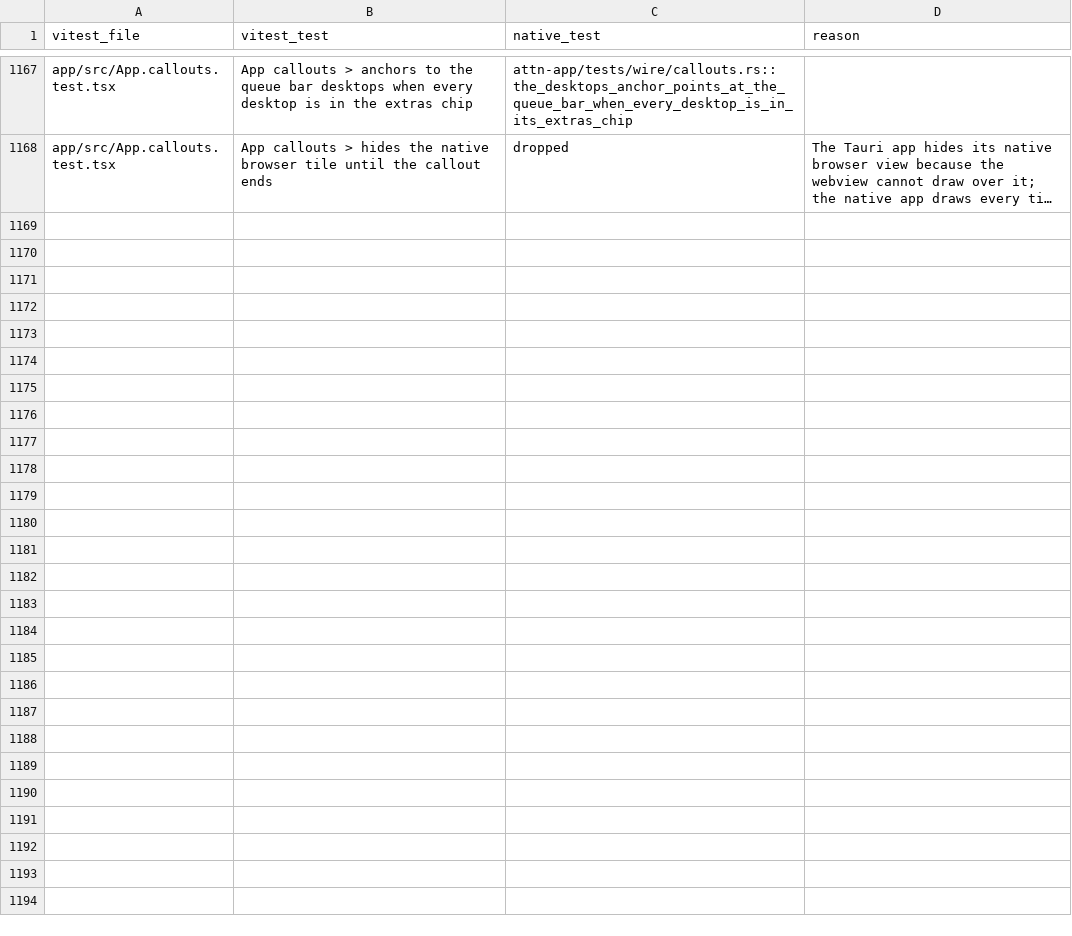
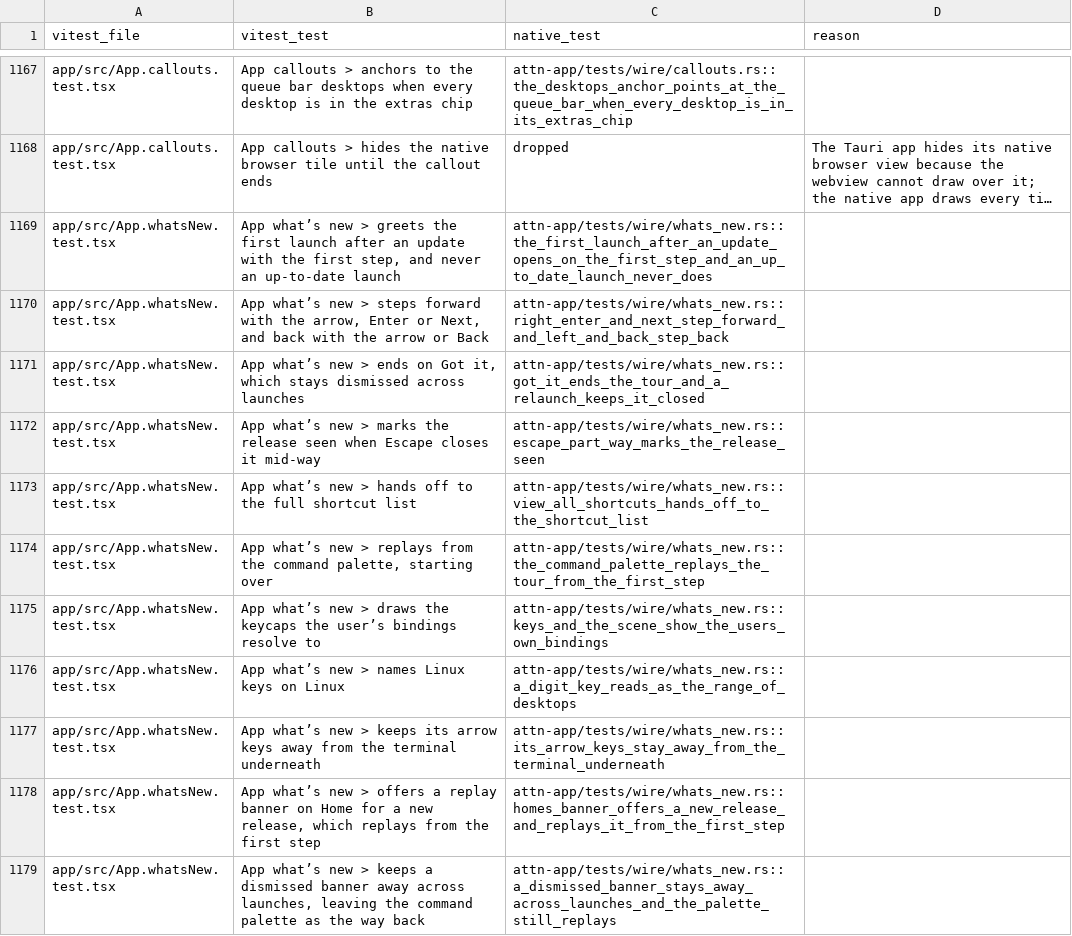
Before and after one commit to SolenesInc/attn, a TSV file: native/parity/wire.tsv, drawn as a sheet; only a part is shown, gaps mark what is left out; long unchanged cells end in …; the diff names each change by its address in the sheet, - before the commit and + after, or states it on an @@ line.

```diff
--- a/native/parity/wire.tsv
+++ b/native/parity/wire.tsv
+row 1169: app/src/App.whatsNew.test.tsx | App what’s new > greets the first launch after an update with the first step, and never an up-to-date launch | attn-app/tests/wire/whats_new.rs::the_first_launch_after_an_update_opens_on_the_first_step_and_an_up_to_date_launch_never_does
+row 1170: app/src/App.whatsNew.test.tsx | App what’s new > steps forward with the arrow, Enter or Next, and back with the arrow or Back | attn-app/tests/wire/whats_new.rs::right_enter_and_next_step_forward_and_left_and_back_step_back
+row 1171: app/src/App.whatsNew.test.tsx | App what’s new > ends on Got it, which stays dismissed across launches | attn-app/tests/wire/whats_new.rs::got_it_ends_the_tour_and_a_relaunch_keeps_it_closed
+row 1172: app/src/App.whatsNew.test.tsx | App what’s new > marks the release seen when Escape closes it mid-way | attn-app/tests/wire/whats_new.rs::escape_part_way_marks_the_release_seen
+row 1173: app/src/App.whatsNew.test.tsx | App what’s new > hands off to the full shortcut list | attn-app/tests/wire/whats_new.rs::view_all_shortcuts_hands_off_to_the_shortcut_list
+row 1174: app/src/App.whatsNew.test.tsx | App what’s new > replays from the command palette, starting over | attn-app/tests/wire/whats_new.rs::the_command_palette_replays_the_tour_from_the_first_step
+row 1175: app/src/App.whatsNew.test.tsx | App what’s new > draws the keycaps the user’s bindings resolve to | attn-app/tests/wire/whats_new.rs::keys_and_the_scene_show_the_users_own_bindings
+row 1176: app/src/App.whatsNew.test.tsx | App what’s new > names Linux keys on Linux | attn-app/tests/wire/whats_new.rs::a_digit_key_reads_as_the_range_of_desktops
+row 1177: app/src/App.whatsNew.test.tsx | App what’s new > keeps its arrow keys away from the terminal underneath | attn-app/tests/wire/whats_new.rs::its_arrow_keys_stay_away_from_the_terminal_underneath
+row 1178: app/src/App.whatsNew.test.tsx | App what’s new > offers a replay banner on Home for a new release, which replays from the first step | attn-app/tests/wire/whats_new.rs::homes_banner_offers_a_new_release_and_replays_it_from_the_first_step
+row 1179: app/src/App.whatsNew.test.tsx | App what’s new > keeps a dismissed banner away across launches, leaving the command palette as the way back | attn-app/tests/wire/whats_new.rs::a_dismissed_banner_stays_away_across_launches_and_the_palette_still_replays
```
Also changed, not shown: 16 other files.
